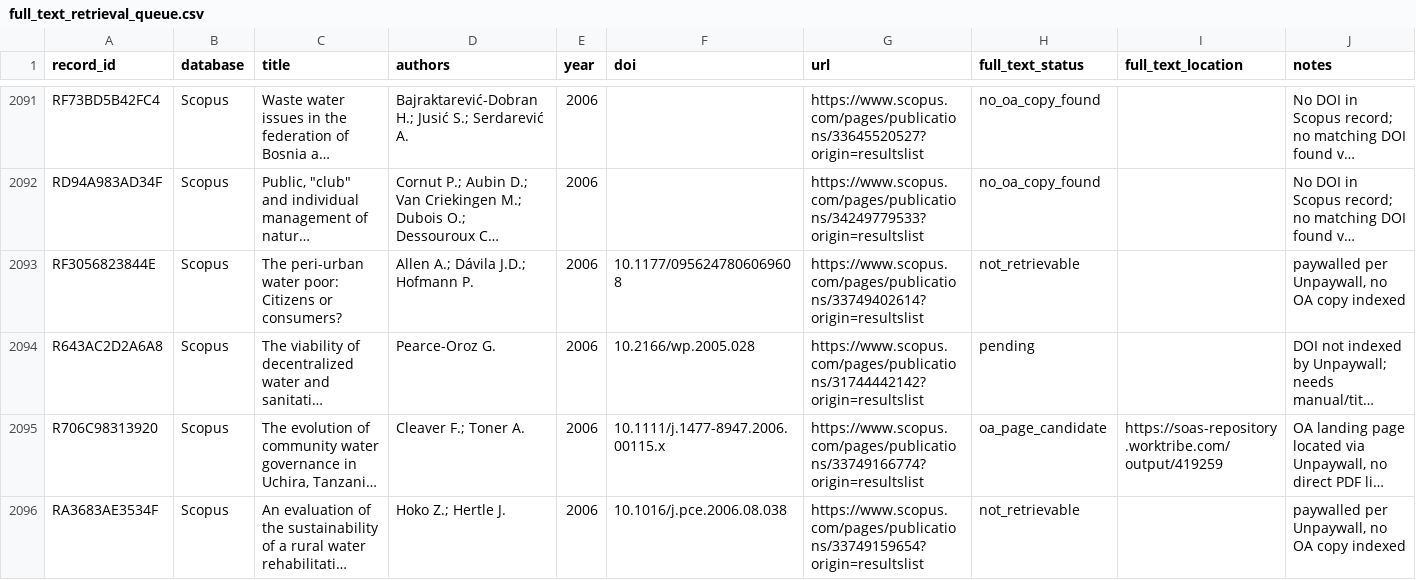
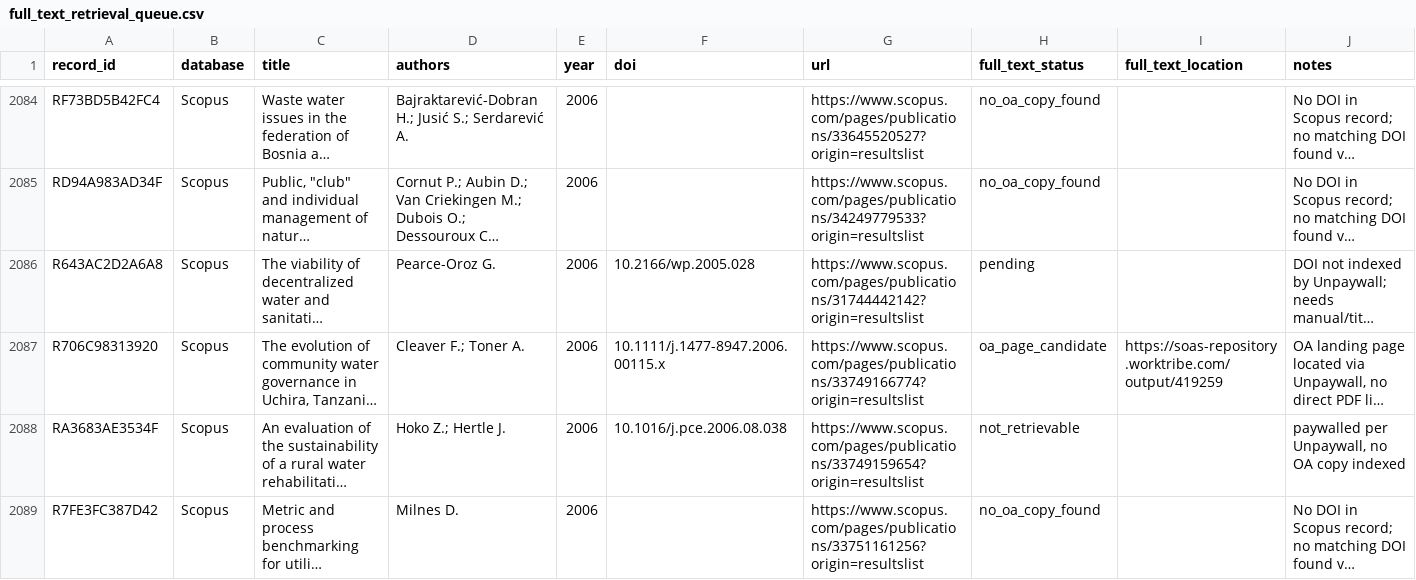
Before and after one commit to jrklaus8/water-law-dataset, a CSV file: legal-last-mile-systematic-review/02_screening/full_text/full_text_retrieval_queue.csv, drawn as a sheet; only a part is shown, gaps mark what is left out; the shorter side is filled out with more unchanged rows; long unchanged cells end in …; the diff covers the shown part only; the diff names each change by its address in the sheet, - before the commit and + after, or states it on an @@ line.

```diff
--- a/legal-last-mile-systematic-review/02_screening/full_text/full_text_retrieval_queue.csv
+++ b/legal-last-mile-systematic-review/02_screening/full_text/full_text_retrieval_queue.csv
-row 2093: RF3056823844E | Scopus | The peri-urban water poor: Citizens or consumers? | Allen A.; Dávila J.D.; Hofmann P. | 2006 | 10.1177/0956247806069608 | https://www.scopus.com/pages/publications/33749402614?origin=resultslist | not_retrievable |  | paywalled per Unpaywall, no OA copy indexed
```
Also changed, not shown: 15 removed rows and 4 edited cells elsewhere in this file, legal-last-mile-systematic-review/02_screening/exclusion_log/exclusion_log.csv, legal-last-mile-systematic-review/05_analysis/descriptive/evidence_map.csv, 7 other files.
